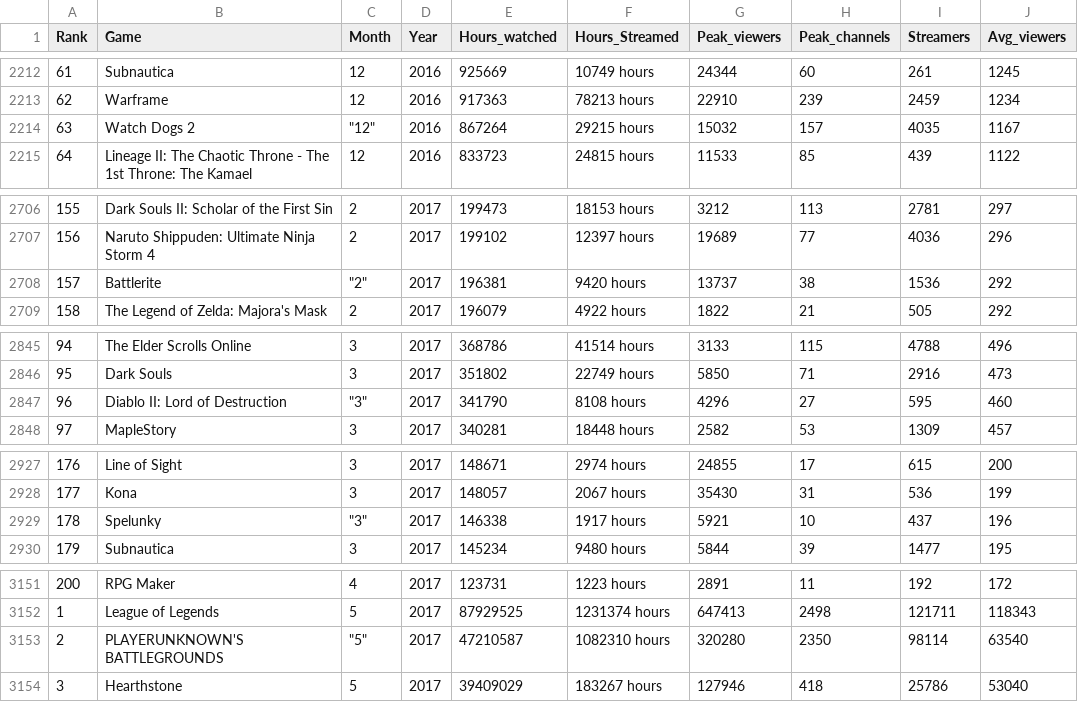
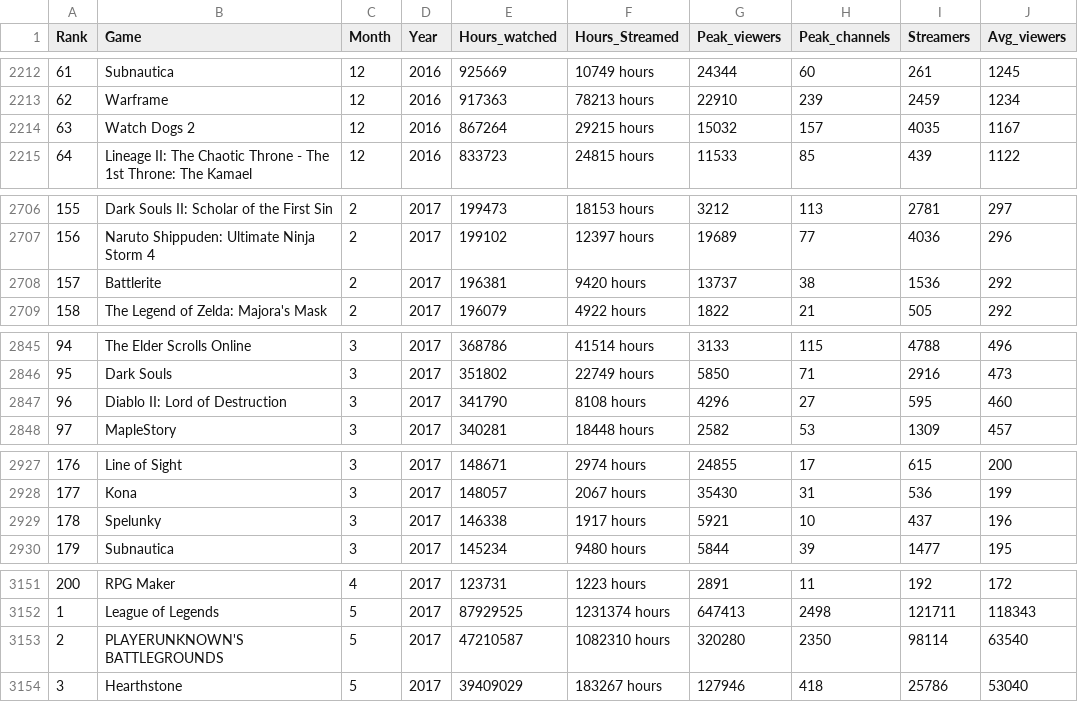
Before and after one commit to justinabella/gecsummer2021, a CSV file: twitch_game_data.csv, drawn as a sheet; only a part is shown, gaps mark what is left out; the diff covers the shown part only; the diff names each change by its address in the sheet, - before the commit and + after, or states it on an @@ line.

```diff
--- a/twitch_game_data.csv
+++ b/twitch_game_data.csv
-C2214 (Month): "12"
+C2214 (Month): 12
-C2708 (Month): "2"
+C2708 (Month): 2
-C2847 (Month): "3"
+C2847 (Month): 3
-C2929 (Month): "3"
+C2929 (Month): 3
-C3153 (Month): "5"
+C3153 (Month): 5
```
Also changed, not shown: 34 edited cells elsewhere in this file.
